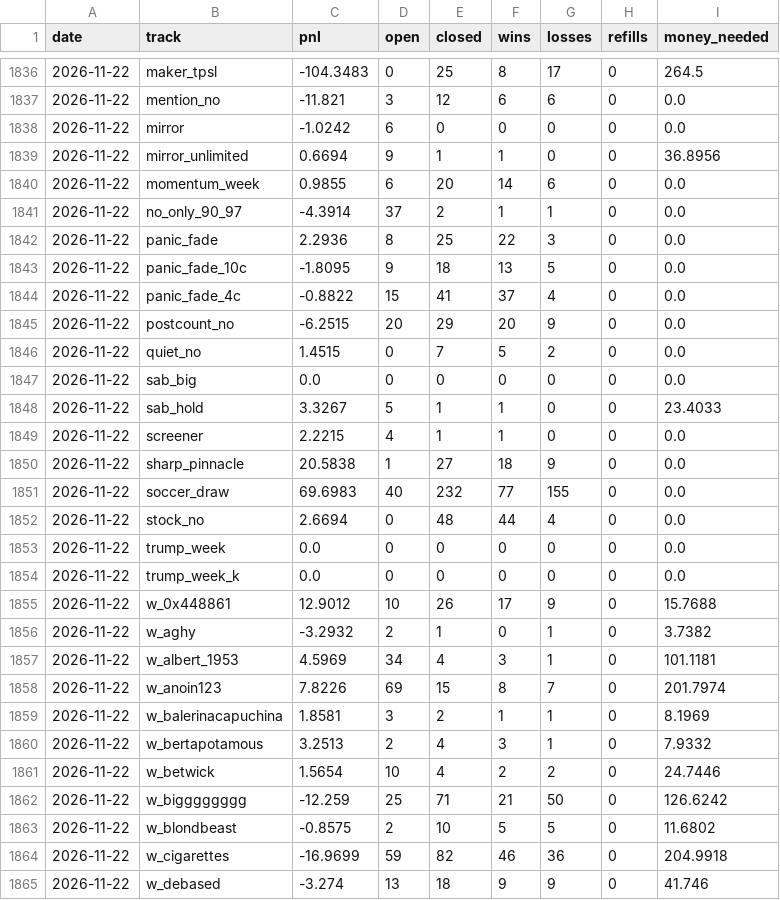
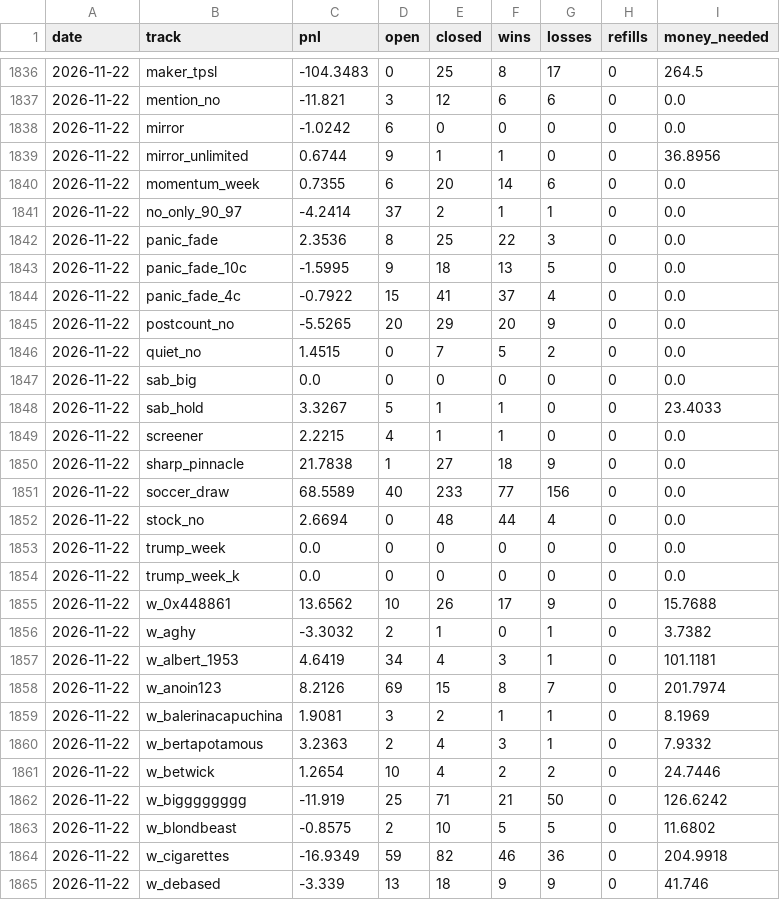
Before and after one commit to palsk1/poly-paper-bot, a CSV file: state/history.csv, drawn as a sheet; only a part is shown, gaps mark what is left out; the diff covers the shown part only.

```diff
--- a/state/history.csv
+++ b/state/history.csv
@@ -1838,9 +1838,9 @@ date,track,pnl,open,closed,wins,losses,refills,money_needed
 2026-11-22,mirror,-1.0242,6,0,0,0,0,0.0
-2026-11-22,mirror_unlimited,0.6694,9,1,1,0,0,36.8956
-2026-11-22,momentum_week,0.9855,6,20,14,6,0,0.0
-2026-11-22,no_only_90_97,-4.3914,37,2,1,1,0,0.0
-2026-11-22,panic_fade,2.2936,8,25,22,3,0,0.0
-2026-11-22,panic_fade_10c,-1.8095,9,18,13,5,0,0.0
-2026-11-22,panic_fade_4c,-0.8822,15,41,37,4,0,0.0
-2026-11-22,postcount_no,-6.2515,20,29,20,9,0,0.0
+2026-11-22,mirror_unlimited,0.6744,9,1,1,0,0,36.8956
+2026-11-22,momentum_week,0.7355,6,20,14,6,0,0.0
+2026-11-22,no_only_90_97,-4.2414,37,2,1,1,0,0.0
+2026-11-22,panic_fade,2.3536,8,25,22,3,0,0.0
+2026-11-22,panic_fade_10c,-1.5995,9,18,13,5,0,0.0
+2026-11-22,panic_fade_4c,-0.7922,15,41,37,4,0,0.0
+2026-11-22,postcount_no,-5.5265,20,29,20,9,0,0.0
 2026-11-22,quiet_no,1.4515,0,7,5,2,0,0.0
@@ -1849,4 +1849,4 @@ date,track,pnl,open,closed,wins,losses,refills,money_needed
 2026-11-22,screener,2.2215,4,1,1,0,0,0.0
-2026-11-22,sharp_pinnacle,20.5838,1,27,18,9,0,0.0
-2026-11-22,soccer_draw,69.6983,40,232,77,155,0,0.0
+2026-11-22,sharp_pinnacle,21.7838,1,27,18,9,0,0.0
+2026-11-22,soccer_draw,68.5589,40,233,77,156,0,0.0
 2026-11-22,stock_no,2.6694,0,48,44,4,0,0.0
@@ -1854,12 +1854,12 @@ date,track,pnl,open,closed,wins,losses,refills,money_needed
 2026-11-22,trump_week_k,0.0,0,0,0,0,0,0.0
-2026-11-22,w_0x448861,12.9012,10,26,17,9,0,15.7688
-2026-11-22,w_aghy,-3.2932,2,1,0,1,0,3.7382
-2026-11-22,w_albert_1953,4.5969,34,4,3,1,0,101.1181
-2026-11-22,w_anoin123,7.8226,69,15,8,7,0,201.7974
-2026-11-22,w_balerinacapuchina,1.8581,3,2,1,1,0,8.1969
-2026-11-22,w_bertapotamous,3.2513,2,4,3,1,0,7.9332
-2026-11-22,w_betwick,1.5654,10,4,2,2,0,24.7446
-2026-11-22,w_bigggggggg,-12.259,25,71,21,50,0,126.6242
+2026-11-22,w_0x448861,13.6562,10,26,17,9,0,15.7688
+2026-11-22,w_aghy,-3.3032,2,1,0,1,0,3.7382
+2026-11-22,w_albert_1953,4.6419,34,4,3,1,0,101.1181
+2026-11-22,w_anoin123,8.2126,69,15,8,7,0,201.7974
+2026-11-22,w_balerinacapuchina,1.9081,3,2,1,1,0,8.1969
+2026-11-22,w_bertapotamous,3.2363,2,4,3,1,0,7.9332
+2026-11-22,w_betwick,1.2654,10,4,2,2,0,24.7446
+2026-11-22,w_bigggggggg,-11.919,25,71,21,50,0,126.6242
 2026-11-22,w_blondbeast,-0.8575,2,10,5,5,0,11.6802
-2026-11-22,w_cigarettes,-16.9699,59,82,46,36,0,204.9918
-2026-11-22,w_debased,-3.274,13,18,9,9,0,41.746
+2026-11-22,w_cigarettes,-16.9349,59,82,46,36,0,204.9918
+2026-11-22,w_debased,-3.339,13,18,9,9,0,41.746
```
Also changed, not shown: 94 edited cells elsewhere in this file, 9 other files.
